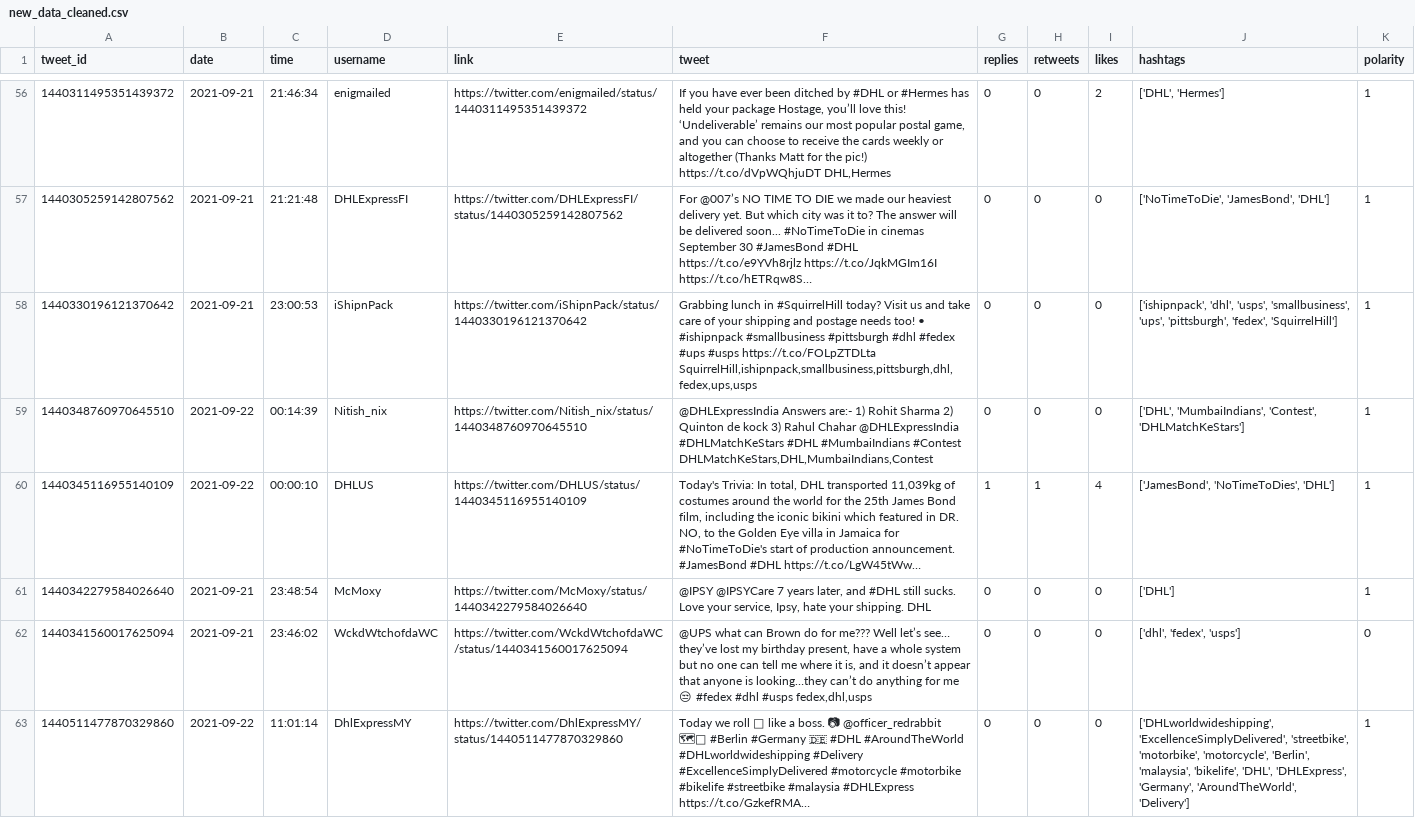
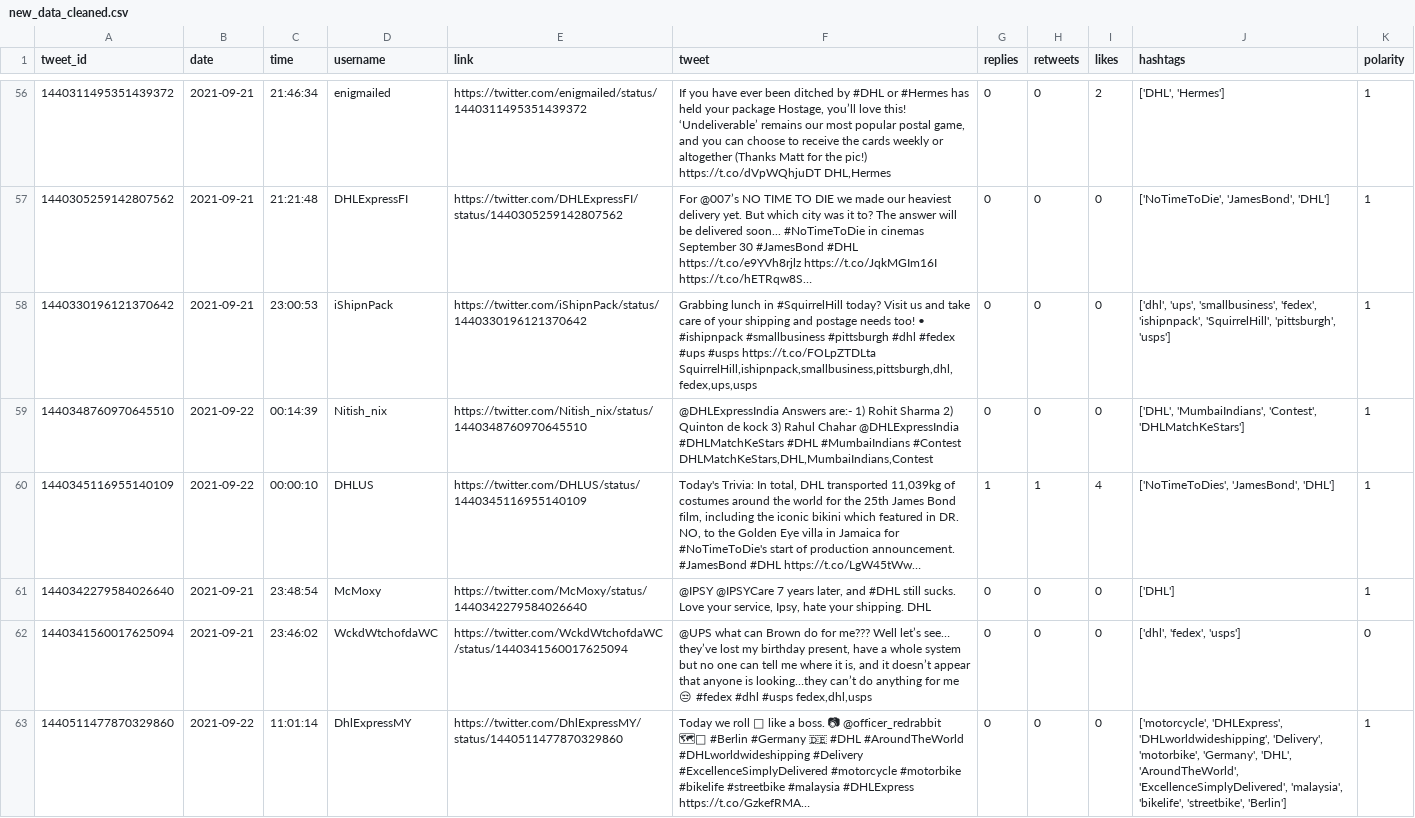
Before and after one commit to sarahhannes/tweet-sentiment, a CSV file: new_data_cleaned.csv, drawn as a sheet; only a part is shown, gaps mark what is left out; long unchanged cells end in …; the diff covers the shown part only; the diff names each change by its address in the sheet, - before the commit and + after, or states it on an @@ line.

```diff
--- a/new_data_cleaned.csv
+++ b/new_data_cleaned.csv
-J58 (hashtags): ['ishipnpack', 'dhl', 'usps', 'smallbusiness', 'ups', 'pittsburgh', 'fedex', 'SquirrelHill']
+J58 (hashtags): ['dhl', 'ups', 'smallbusiness', 'fedex', 'ishipnpack', 'SquirrelHill', 'pittsburgh', 'usps']
-J60 (hashtags): ['JamesBond', 'NoTimeToDies', 'DHL']
+J60 (hashtags): ['NoTimeToDies', 'JamesBond', 'DHL']
-J63 (hashtags): ['DHLworldwideshipping', 'ExcellenceSimplyDelivered', 'streetbike', 'motorbike', 'motorcycle', 'Berlin', 'malaysia', 'bikelife', 'DHL', 'DHLExpress', 'Germany', 'AroundTheWorld', 'Delivery']
+J63 (hashtags): ['motorcycle', 'DHLExpress', 'DHLworldwideshipping', 'Delivery', 'motorbike', 'Germany', 'DHL', 'AroundTheWorld', 'ExcellenceSimplyDelivered', 'malaysia', 'bikelife', 'streetbike', 'Berlin']
```
Also changed, not shown: 5 added rows, 3 removed rows and 35 edited cells elsewhere in this file.
